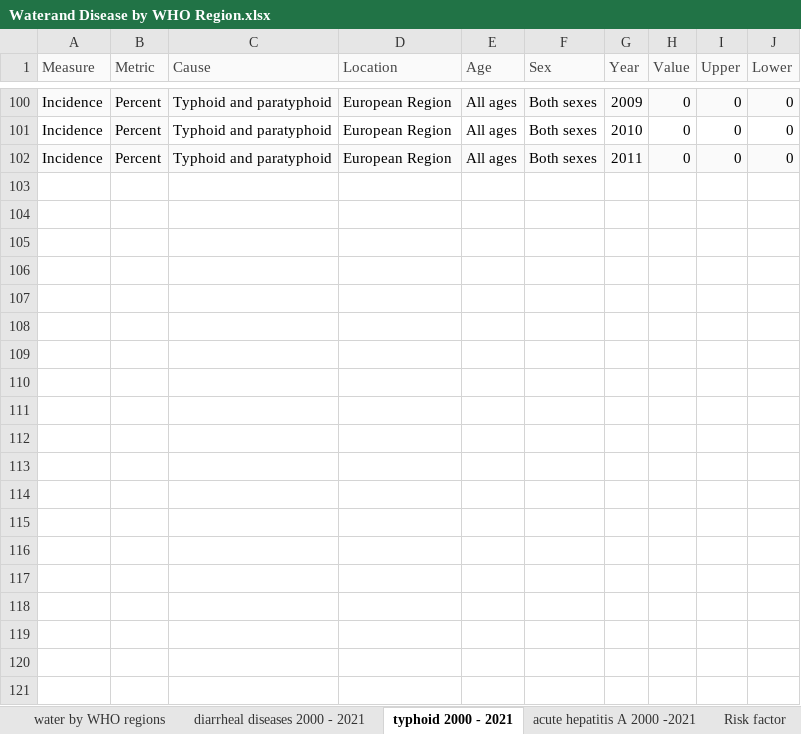
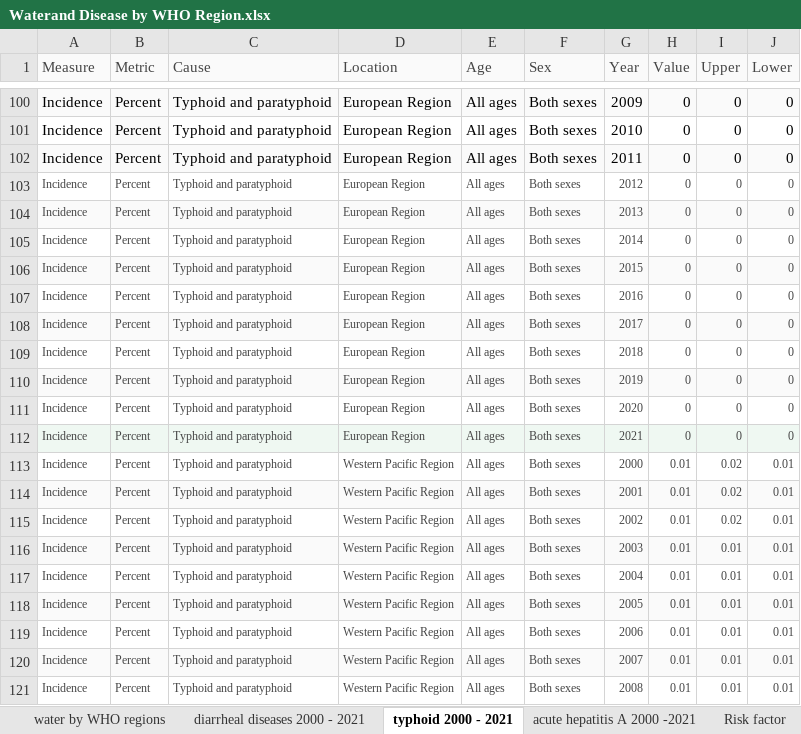
Before and after one commit to CPTBTPTP000/ISSS608-VAA, an Excel workbook: Take-Home_Ex/Take_home_Ex03/Waterand Disease by WHO Region.xlsx, sheet typhoid 2000 - 2021, drawn as a sheet; only a part is shown, gaps mark what is left out; values as stored, in another font and other column widths than the file's, no borders; charts and pictures not drawn; the diff covers the shown part only; the diff names each change by its address in the sheet, - before the commit and + after, or states it on an @@ line.

Commit message:
commit after rendering take-home exercise 03 V1

```diff
--- a/Take-Home_Ex/Take_home_Ex03/Waterand Disease by WHO Region.xlsx (sheet typhoid 2000 - 2021)
+++ b/Take-Home_Ex/Take_home_Ex03/Waterand Disease by WHO Region.xlsx (sheet typhoid 2000 - 2021)
+row 103: Incidence | Percent | Typhoid and paratyphoid | European Region | All ages | Both sexes | 2012 | 0 | 0 | 0
+row 104: Incidence | Percent | Typhoid and paratyphoid | European Region | All ages | Both sexes | 2013 | 0 | 0 | 0
+row 105: Incidence | Percent | Typhoid and paratyphoid | European Region | All ages | Both sexes | 2014 | 0 | 0 | 0
+row 106: Incidence | Percent | Typhoid and paratyphoid | European Region | All ages | Both sexes | 2015 | 0 | 0 | 0
+row 107: Incidence | Percent | Typhoid and paratyphoid | European Region | All ages | Both sexes | 2016 | 0 | 0 | 0
+row 108: Incidence | Percent | Typhoid and paratyphoid | European Region | All ages | Both sexes | 2017 | 0 | 0 | 0
+row 109: Incidence | Percent | Typhoid and paratyphoid | European Region | All ages | Both sexes | 2018 | 0 | 0 | 0
+row 110: Incidence | Percent | Typhoid and paratyphoid | European Region | All ages | Both sexes | 2019 | 0 | 0 | 0
+row 111: Incidence | Percent | Typhoid and paratyphoid | European Region | All ages | Both sexes | 2020 | 0 | 0 | 0
+row 112: Incidence | Percent | Typhoid and paratyphoid | European Region | All ages | Both sexes | 2021 | 0 | 0 | 0
+row 113: Incidence | Percent | Typhoid and paratyphoid | Western Pacific Region | All ages | Both sexes | 2000 | 0.01 | 0.02 | 0.01
+row 114: Incidence | Percent | Typhoid and paratyphoid | Western Pacific Region | All ages | Both sexes | 2001 | 0.01 | 0.02 | 0.01
+row 115: Incidence | Percent | Typhoid and paratyphoid | Western Pacific Region | All ages | Both sexes | 2002 | 0.01 | 0.02 | 0.01
+row 116: Incidence | Percent | Typhoid and paratyphoid | Western Pacific Region | All ages | Both sexes | 2003 | 0.01 | 0.01 | 0.01
+row 117: Incidence | Percent | Typhoid and paratyphoid | Western Pacific Region | All ages | Both sexes | 2004 | 0.01 | 0.01 | 0.01
+row 118: Incidence | Percent | Typhoid and paratyphoid | Western Pacific Region | All ages | Both sexes | 2005 | 0.01 | 0.01 | 0.01
+row 119: Incidence | Percent | Typhoid and paratyphoid | Western Pacific Region | All ages | Both sexes | 2006 | 0.01 | 0.01 | 0.01
+row 120: Incidence | Percent | Typhoid and paratyphoid | Western Pacific Region | All ages | Both sexes | 2007 | 0.01 | 0.01 | 0.01
+row 121: Incidence | Percent | Typhoid and paratyphoid | Western Pacific Region | All ages | Both sexes | 2008 | 0.01 | 0.01 | 0.01
```
Also changed, not shown: 13 added rows elsewhere in this sheet, 45 other files.
